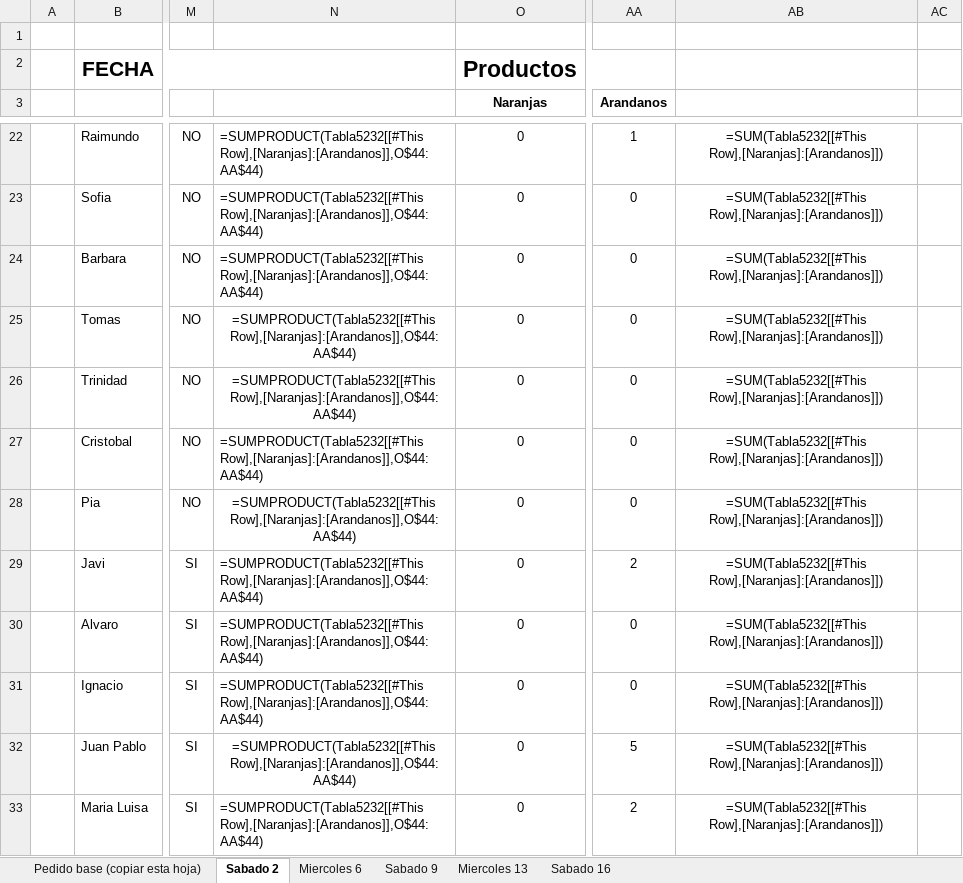
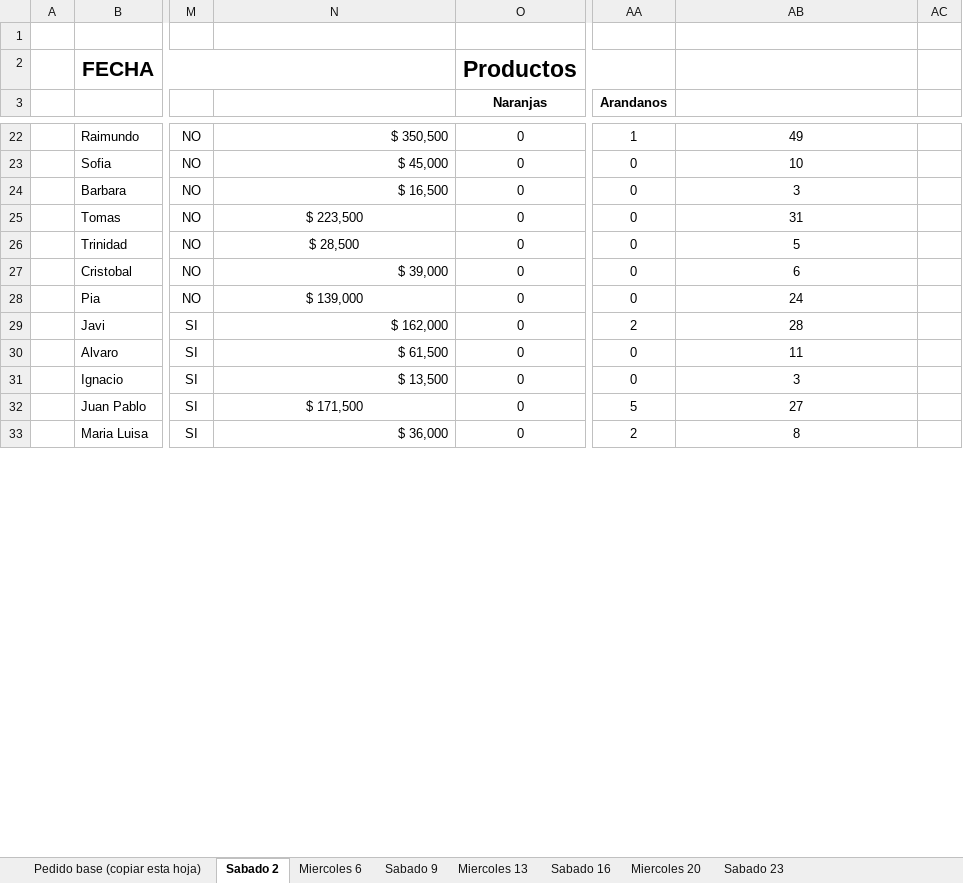
Before and after one commit to NachoCasta/FrutopiaWeb, an Excel workbook: bot/datos/2017 - 12 (Diciembre).xlsm, sheet Sabado 2, drawn as a sheet; only a part is shown, gaps mark what is left out; values as stored, in another font and other column widths than the file's, no borders; formulas without a stored value are shown as written; conditional formats and table styles not drawn; the diff covers the shown part only; the diff names each change by its address in the sheet, - before the commit and + after, or states it on an @@ line.

```diff
--- a/bot/datos/2017 - 12 (Diciembre).xlsm (sheet Sabado 2)
+++ b/bot/datos/2017 - 12 (Diciembre).xlsm (sheet Sabado 2)
+sheet tab: Miercoles 20
+sheet tab: Sabado 23
-N22: =SUMPRODUCT(Tabla5232[[#This Row],[Naranjas]:[Arandanos]],O$44:AA$44)
+N22: $ 350,500
-AB22: =SUM(Tabla5232[[#This Row],[Naranjas]:[Arandanos]])
+AB22: 49
-N23: =SUMPRODUCT(Tabla5232[[#This Row],[Naranjas]:[Arandanos]],O$44:AA$44)
+N23: $ 45,000
-AB23: =SUM(Tabla5232[[#This Row],[Naranjas]:[Arandanos]])
+AB23: 10
-N24: =SUMPRODUCT(Tabla5232[[#This Row],[Naranjas]:[Arandanos]],O$44:AA$44)
+N24: $ 16,500
-AB24: =SUM(Tabla5232[[#This Row],[Naranjas]:[Arandanos]])
+AB24: 3
-N25: =SUMPRODUCT(Tabla5232[[#This Row],[Naranjas]:[Arandanos]],O$44:AA$44)
+N25: $ 223,500
-AB25: =SUM(Tabla5232[[#This Row],[Naranjas]:[Arandanos]])
+AB25: 31
-N26: =SUMPRODUCT(Tabla5232[[#This Row],[Naranjas]:[Arandanos]],O$44:AA$44)
+N26: $ 28,500
-AB26: =SUM(Tabla5232[[#This Row],[Naranjas]:[Arandanos]])
+AB26: 5
-N27: =SUMPRODUCT(Tabla5232[[#This Row],[Naranjas]:[Arandanos]],O$44:AA$44)
+N27: $ 39,000
-AB27: =SUM(Tabla5232[[#This Row],[Naranjas]:[Arandanos]])
+AB27: 6
-N28: =SUMPRODUCT(Tabla5232[[#This Row],[Naranjas]:[Arandanos]],O$44:AA$44)
+N28: $ 139,000
-AB28: =SUM(Tabla5232[[#This Row],[Naranjas]:[Arandanos]])
+AB28: 24
-N29: =SUMPRODUCT(Tabla5232[[#This Row],[Naranjas]:[Arandanos]],O$44:AA$44)
+N29: $ 162,000
-AB29: =SUM(Tabla5232[[#This Row],[Naranjas]:[Arandanos]])
+AB29: 28
-N30: =SUMPRODUCT(Tabla5232[[#This Row],[Naranjas]:[Arandanos]],O$44:AA$44)
+N30: $ 61,500
-AB30: =SUM(Tabla5232[[#This Row],[Naranjas]:[Arandanos]])
+AB30: 11
-N31: =SUMPRODUCT(Tabla5232[[#This Row],[Naranjas]:[Arandanos]],O$44:AA$44)
+N31: $ 13,500
-AB31: =SUM(Tabla5232[[#This Row],[Naranjas]:[Arandanos]])
+AB31: 3
-N32: =SUMPRODUCT(Tabla5232[[#This Row],[Naranjas]:[Arandanos]],O$44:AA$44)
+N32: $ 171,500
-AB32: =SUM(Tabla5232[[#This Row],[Naranjas]:[Arandanos]])
+AB32: 27
-N33: =SUMPRODUCT(Tabla5232[[#This Row],[Naranjas]:[Arandanos]],O$44:AA$44)
+N33: $ 36,000
-AB33: =SUM(Tabla5232[[#This Row],[Naranjas]:[Arandanos]])
+AB33: 8
```
Also changed, not shown: 7 added rows, 7 removed rows and 42 edited cells elsewhere in this sheet, sheet Sabado 16, sheet Miercoles 13, sheet Pedido base (copiar esta hoja), sheet Miercoles 6, sheet Sabado 9, hidden cells, bot/datos/Jefes 2017-2.xlsx, 7 other files.
